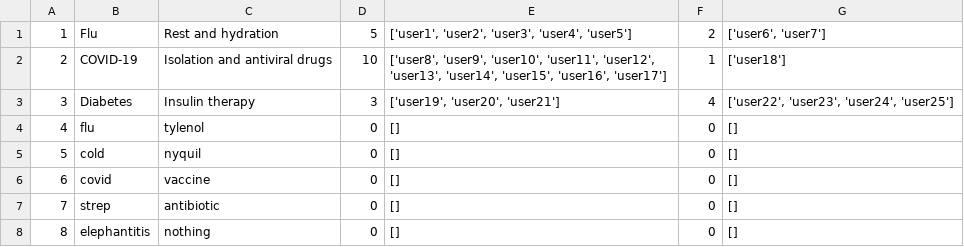
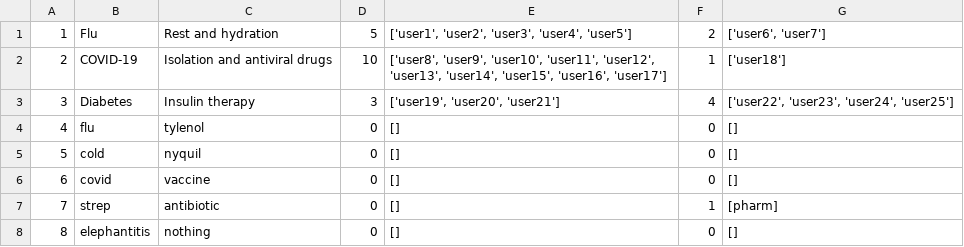
Before and after one commit to Nikil-Shyamsunder/cs3110-final-proj, a CSV file: data/tasks.csv, drawn as a sheet.

Commit message:
Implement pharmacist voting system: - Implement vote_on_task in .ml file and other helpers to properly vote on a task and write it to the CSVs - Add corresponding function def in .mli file - Update driver in main.ml to call this function on login

```diff
--- a/data/tasks.csv
+++ b/data/tasks.csv
@@ -6,3 +6,3 @@
 6,covid,vaccine,0,[],0,[]
-7,strep,antibiotic,0,[],0,[]
+7,strep,antibiotic,0,[],1,[pharm]
 8,elephantitis,nothing,0,[],0,[]
```
Also changed, not shown: 4 other files.
